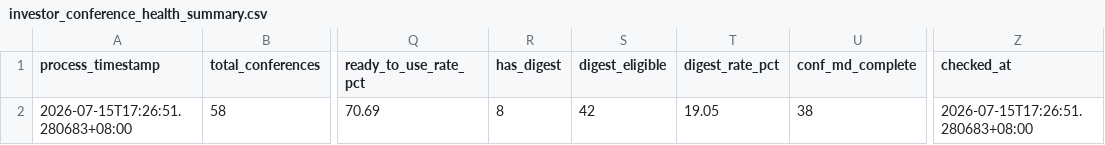
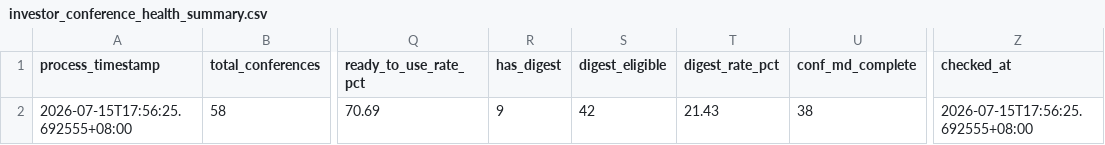
Before and after one commit to wenchiehlee-money/InvestorConference, a CSV file: data/reports/investor_conference_health_summary.csv, drawn as a sheet; only a part is shown, gaps mark what is left out; the diff names each change by its address in the sheet, - before the commit and + after, or states it on an @@ line.

Commit message:
feat: generate 2308 Delta 2026 Q1 earnings conference digest, fix path issues in digest scripts, and create data-quality issue #9

```diff
--- a/data/reports/investor_conference_health_summary.csv
+++ b/data/reports/investor_conference_health_summary.csv
-A2 (process_timestamp): 2026-07-15T17:26:51.280683+08:00
+A2 (process_timestamp): 2026-07-15T17:56:25.692555+08:00
-R2 (has_digest): 8
+R2 (has_digest): 9
-T2 (digest_rate_pct): 19.05
+T2 (digest_rate_pct): 21.43
-Z2 (checked_at): 2026-07-15T17:26:51.280683+08:00
+Z2 (checked_at): 2026-07-15T17:56:25.692555+08:00
```
Also changed, not shown: 5 other files.
